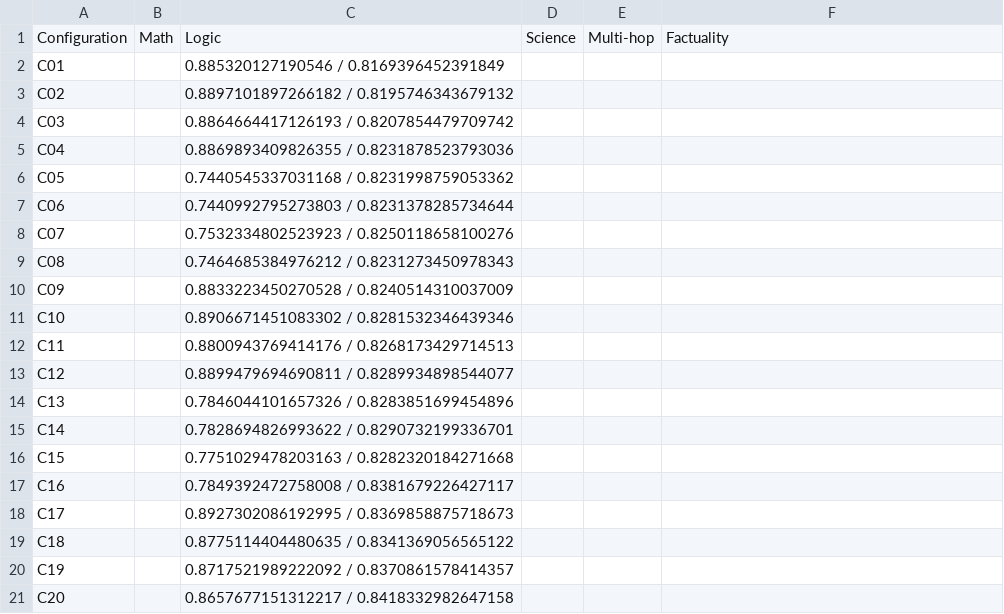
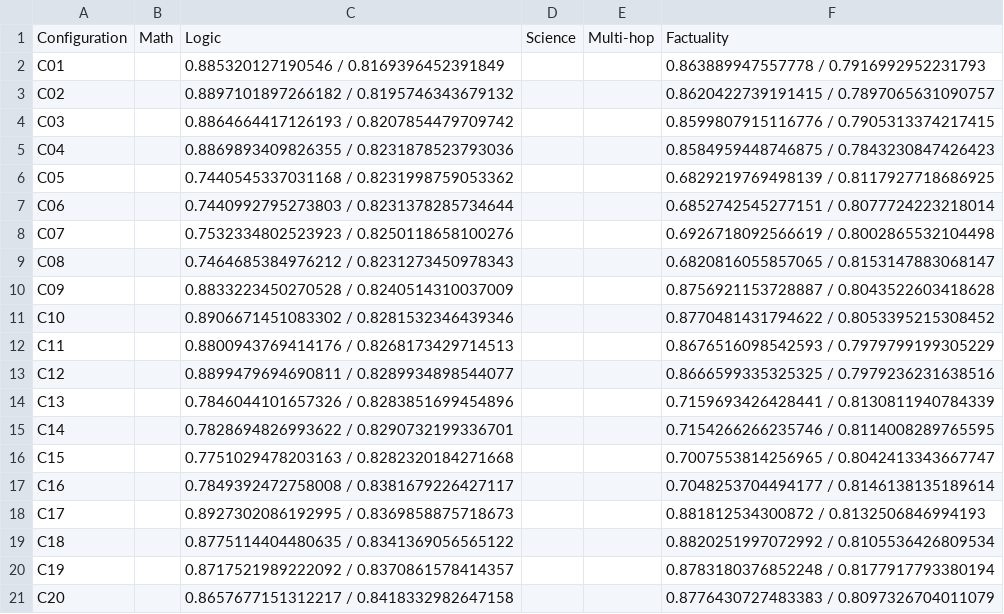
Before and after one commit to pILLOW-1/streaming_hd, a CSV file: experiments/step_prefix_relation_22_qwen_wd1e4_20261111/result/summary.csv, drawn as a sheet.

Commit message:
results: publish 20 Qwen Factuality RunPod configurations

```diff
--- a/experiments/step_prefix_relation_22_qwen_wd1e4_20261111/result/summary.csv
+++ b/experiments/step_prefix_relation_22_qwen_wd1e4_20261111/result/summary.csv
@@ -1,21 +1,21 @@
 Configuration,Math,Logic,Science,Multi-hop,Factuality
-C01,,0.885320127190546 / 0.8169396452391849,,,
-C02,,0.8897101897266182 / 0.8195746343679132,,,
-C03,,0.8864664417126193 / 0.8207854479709742,,,
-C04,,0.8869893409826355 / 0.8231878523793036,,,
-C05,,0.7440545337031168 / 0.8231998759053362,,,
-C06,,0.7440992795273803 / 0.8231378285734644,,,
-C07,,0.7532334802523923 / 0.8250118658100276,,,
-C08,,0.7464685384976212 / 0.8231273450978343,,,
-C09,,0.8833223450270528 / 0.8240514310037009,,,
-C10,,0.8906671451083302 / 0.8281532346439346,,,
-C11,,0.8800943769414176 / 0.8268173429714513,,,
-C12,,0.8899479694690811 / 0.8289934898544077,,,
-C13,,0.7846044101657326 / 0.8283851699454896,,,
-C14,,0.7828694826993622 / 0.8290732199336701,,,
-C15,,0.7751029478203163 / 0.8282320184271668,,,
-C16,,0.7849392472758008 / 0.8381679226427117,,,
-C17,,0.8927302086192995 / 0.8369858875718673,,,
-C18,,0.8775114404480635 / 0.8341369056565122,,,
-C19,,0.8717521989222092 / 0.8370861578414357,,,
-C20,,0.8657677151312217 / 0.8418332982647158,,,
+C01,,0.885320127190546 / 0.8169396452391849,,,0.863889947557778 / 0.7916992952231793
+C02,,0.8897101897266182 / 0.8195746343679132,,,0.8620422739191415 / 0.7897065631090757
+C03,,0.8864664417126193 / 0.8207854479709742,,,0.8599807915116776 / 0.7905313374217415
+C04,,0.8869893409826355 / 0.8231878523793036,,,0.8584959448746875 / 0.7843230847426423
+C05,,0.7440545337031168 / 0.8231998759053362,,,0.6829219769498139 / 0.8117927718686925
+C06,,0.7440992795273803 / 0.8231378285734644,,,0.6852742545277151 / 0.8077724223218014
+C07,,0.7532334802523923 / 0.8250118658100276,,,0.6926718092566619 / 0.8002865532104498
+C08,,0.7464685384976212 / 0.8231273450978343,,,0.6820816055857065 / 0.8153147883068147
+C09,,0.8833223450270528 / 0.8240514310037009,,,0.8756921153728887 / 0.8043522603418628
+C10,,0.8906671451083302 / 0.8281532346439346,,,0.8770481431794622 / 0.8053395215308452
+C11,,0.8800943769414176 / 0.8268173429714513,,,0.8676516098542593 / 0.7979799199305229
+C12,,0.8899479694690811 / 0.8289934898544077,,,0.8666599335325325 / 0.7979236231638516
+C13,,0.7846044101657326 / 0.8283851699454896,,,0.7159693426428441 / 0.8130811940784339
+C14,,0.7828694826993622 / 0.8290732199336701,,,0.7154266266235746 / 0.8114008289765595
+C15,,0.7751029478203163 / 0.8282320184271668,,,0.7007553814256965 / 0.8042413343667747
+C16,,0.7849392472758008 / 0.8381679226427117,,,0.7048253704494177 / 0.8146138135189614
+C17,,0.8927302086192995 / 0.8369858875718673,,,0.881812534300872 / 0.8132506846994193
+C18,,0.8775114404480635 / 0.8341369056565122,,,0.8820251997072992 / 0.8105536426809534
+C19,,0.8717521989222092 / 0.8370861578414357,,,0.8783180376852248 / 0.8177917793380194
+C20,,0.8657677151312217 / 0.8418332982647158,,,0.8776430727483383 / 0.8097326704011079
```
Also changed, not shown: experiments/step_prefix_relation_22_qwen_wd1e4_20261111/result/ordered_dual/prefix_tpr_at_1pct_fpr.csv, experiments/step_prefix_relation_22_qwen_wd1e4_20261111/result/prefix_ap.csv, 35 other files.
